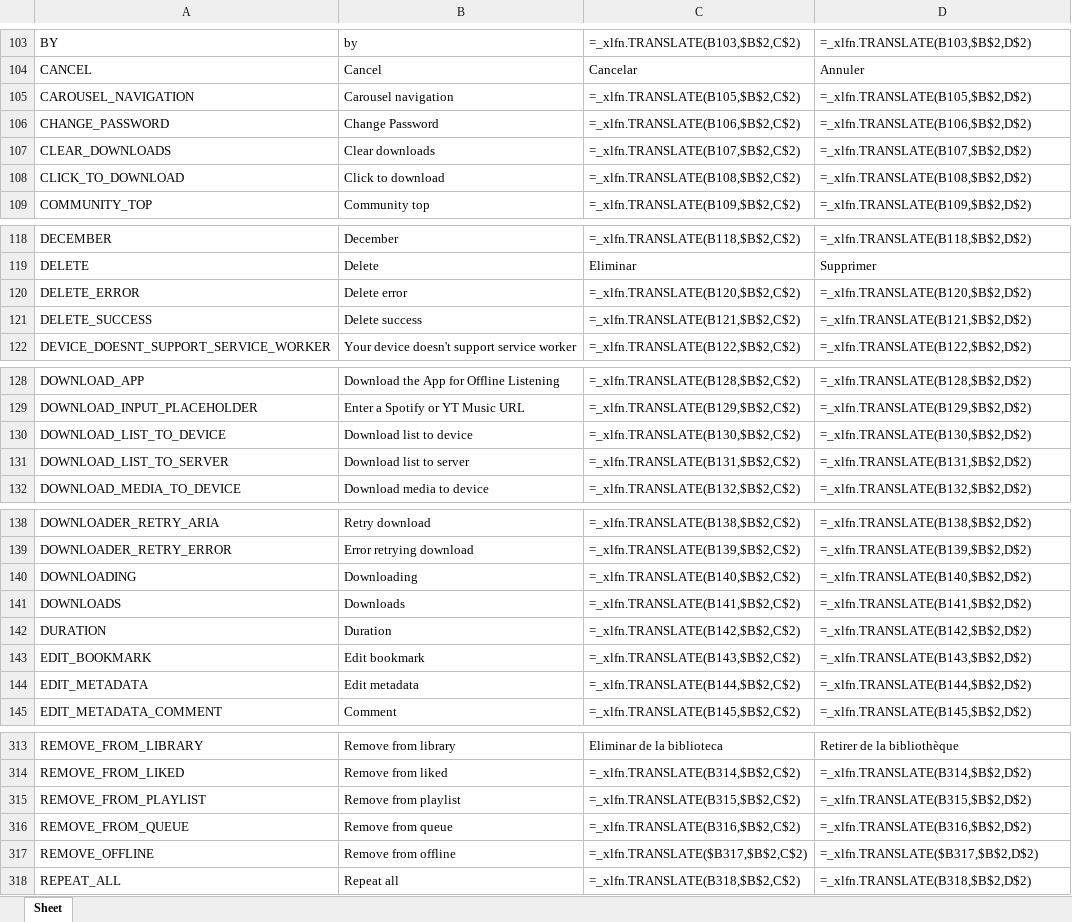
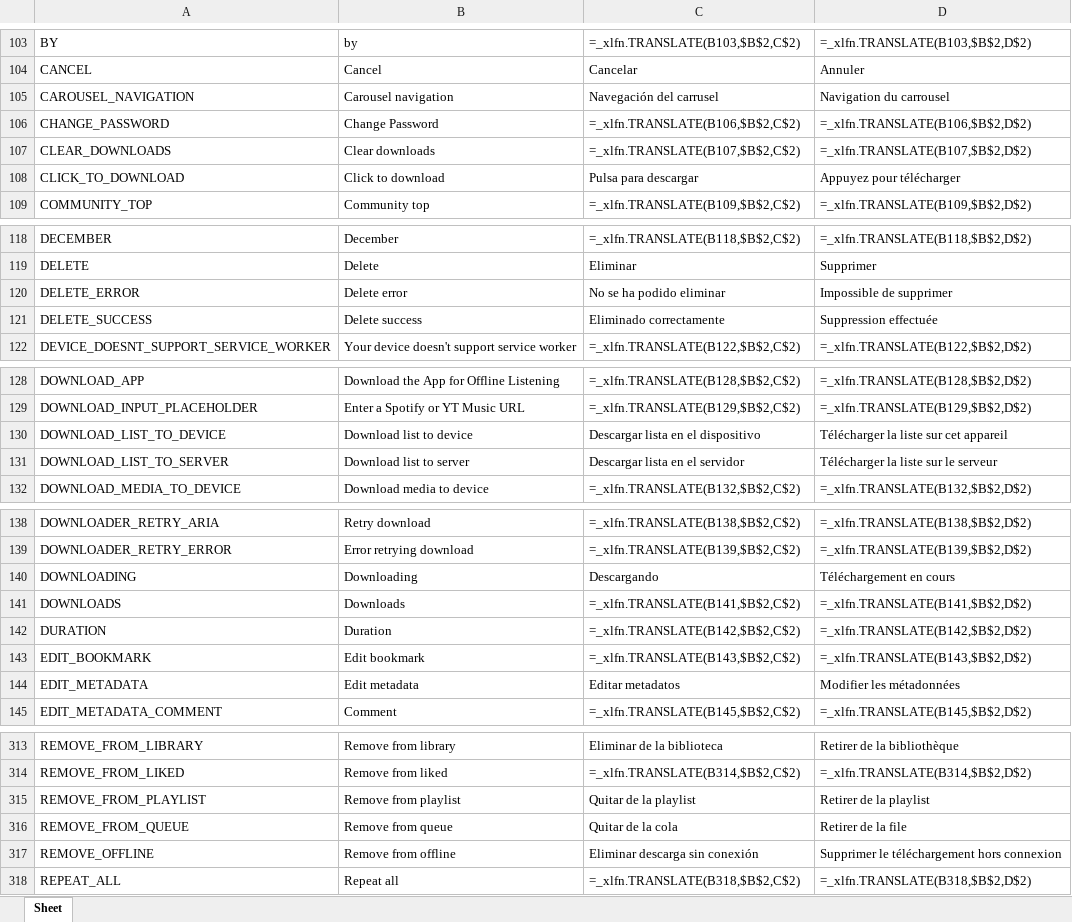
Before and after one commit to Icass1/rockit, an Excel workbook: Vocabulary.xlsx, sheet Sheet, drawn as a sheet; only a part is shown, gaps mark what is left out; values as stored, in another font and other column widths than the file's, no borders; formulas without a stored value are shown as written; table styles not drawn; the diff covers the shown part only; the diff names each change by its address in the sheet, - before the commit and + after, or states it on an @@ line.

```diff
--- a/Vocabulary.xlsx (sheet Sheet)
+++ b/Vocabulary.xlsx (sheet Sheet)
-C105: =_xlfn.TRANSLATE(B105,$B$2,C$2)
+C105: Navegación del carrusel
-D105: =_xlfn.TRANSLATE(B105,$B$2,D$2)
+D105: Navigation du carrousel
-C108: =_xlfn.TRANSLATE(B108,$B$2,C$2)
+C108: Pulsa para descargar
-D108: =_xlfn.TRANSLATE(B108,$B$2,D$2)
+D108: Appuyez pour télécharger
-C120: =_xlfn.TRANSLATE(B120,$B$2,C$2)
+C120: No se ha podido eliminar
-D120: =_xlfn.TRANSLATE(B120,$B$2,D$2)
+D120: Impossible de supprimer
-C121: =_xlfn.TRANSLATE(B121,$B$2,C$2)
+C121: Eliminado correctamente
-D121: =_xlfn.TRANSLATE(B121,$B$2,D$2)
+D121: Suppression effectuée
-C130: =_xlfn.TRANSLATE(B130,$B$2,C$2)
+C130: Descargar lista en el dispositivo
-D130: =_xlfn.TRANSLATE(B130,$B$2,D$2)
+D130: Télécharger la liste sur cet appareil
-C131: =_xlfn.TRANSLATE(B131,$B$2,C$2)
+C131: Descargar lista en el servidor
-D131: =_xlfn.TRANSLATE(B131,$B$2,D$2)
+D131: Télécharger la liste sur le serveur
-C140: =_xlfn.TRANSLATE(B140,$B$2,C$2)
+C140: Descargando
-D140: =_xlfn.TRANSLATE(B140,$B$2,D$2)
+D140: Téléchargement en cours
-C144: =_xlfn.TRANSLATE(B144,$B$2,C$2)
+C144: Editar metadatos
-D144: =_xlfn.TRANSLATE(B144,$B$2,D$2)
+D144: Modifier les métadonnées
-C315: =_xlfn.TRANSLATE(B315,$B$2,C$2)
+C315: Quitar de la playlist
-D315: =_xlfn.TRANSLATE(B315,$B$2,D$2)
+D315: Retirer de la playlist
-C316: =_xlfn.TRANSLATE(B316,$B$2,C$2)
+C316: Quitar de la cola
-D316: =_xlfn.TRANSLATE(B316,$B$2,D$2)
+D316: Retirer de la file
-C317: =_xlfn.TRANSLATE($B317,$B$2,C$2)
+C317: Eliminar descarga sin conexión
-D317: =_xlfn.TRANSLATE($B317,$B$2,D$2)
+D317: Supprimer le téléchargement hors connexion
```
Also changed, not shown: 46 edited cells elsewhere in this sheet.
